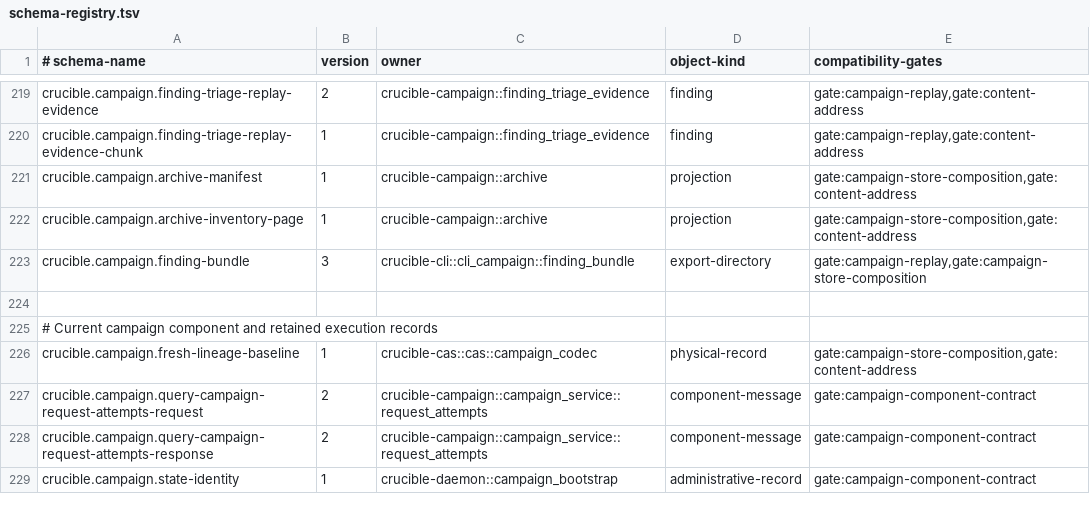
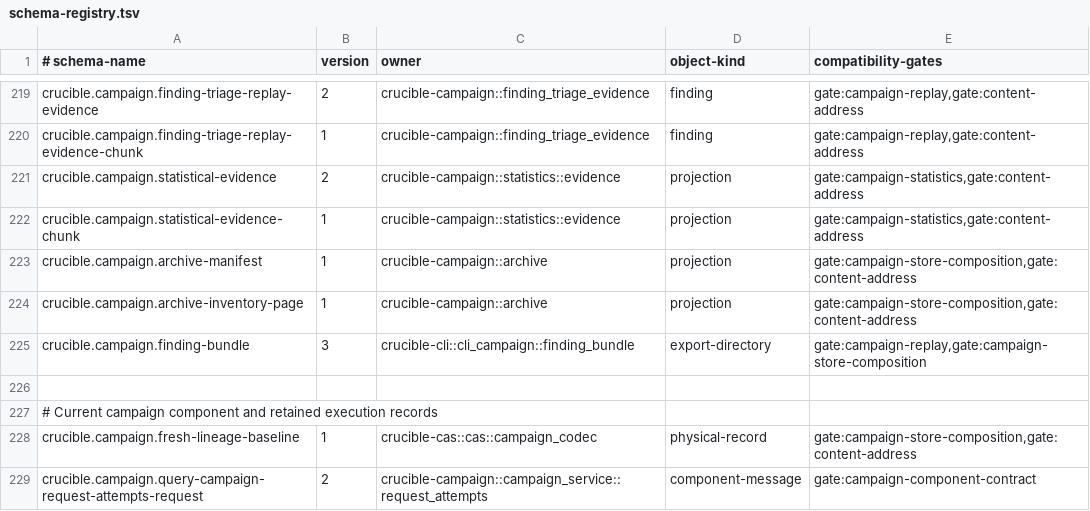
Before and after one commit to andyl-technologies/aos, a TSV file: docs/rfcs/0020-crucible-campaigns/schema-registry.tsv, drawn as a sheet; only a part is shown, gaps mark what is left out; the shorter side is filled out with more unchanged rows.

Commit message:
crucible: chunk portable statistical evidence
Portable statistical evidence was one canonical bundle capped at 64 MiB,
so a finished campaign whose draws and transitions exceeded that bound
could not be exported or verified at all.

Replace the bundle with a version-2 manifest and version-1 chunks. The
manifest binds the snapshot, planning view, policy, lineage, total item
count, and ordered chunk descriptors. Each chunk carries a contiguous run
of draws and transitions in replay order and stays within 64 MiB and
65,536 items. The owner derives the manifest by replaying every item once
and rebuilds any chunk from its descriptor, so neither side holds the
complete evidence. StatisticalEvidenceVerifier accepts chunks only in
manifest order, complete and matching their descriptors, and replays them
through the incremental finite and SMC replay.

The unversioned bundle, its collectors, and its verifier functions are
removed rather than kept as a compatibility path. Register both new
formats and describe them in RFC 0020 section 03.

Signed-off-by: Dylan Plecki <dylan@andyl.com>

```diff
--- a/docs/rfcs/0020-crucible-campaigns/schema-registry.tsv
+++ b/docs/rfcs/0020-crucible-campaigns/schema-registry.tsv
@@ -220,2 +220,4 @@ crucible.campaign.finding-triage-replay-evidence	2	crucible-campaign::finding_tr
 crucible.campaign.finding-triage-replay-evidence-chunk	1	crucible-campaign::finding_triage_evidence	finding	gate:campaign-replay,gate:content-address
+crucible.campaign.statistical-evidence	2	crucible-campaign::statistics::evidence	projection	gate:campaign-statistics,gate:content-address
+crucible.campaign.statistical-evidence-chunk	1	crucible-campaign::statistics::evidence	projection	gate:campaign-statistics,gate:content-address
 crucible.campaign.archive-manifest	1	crucible-campaign::archive	projection	gate:campaign-store-composition,gate:content-address
```
Also changed, not shown: 17 other files.
